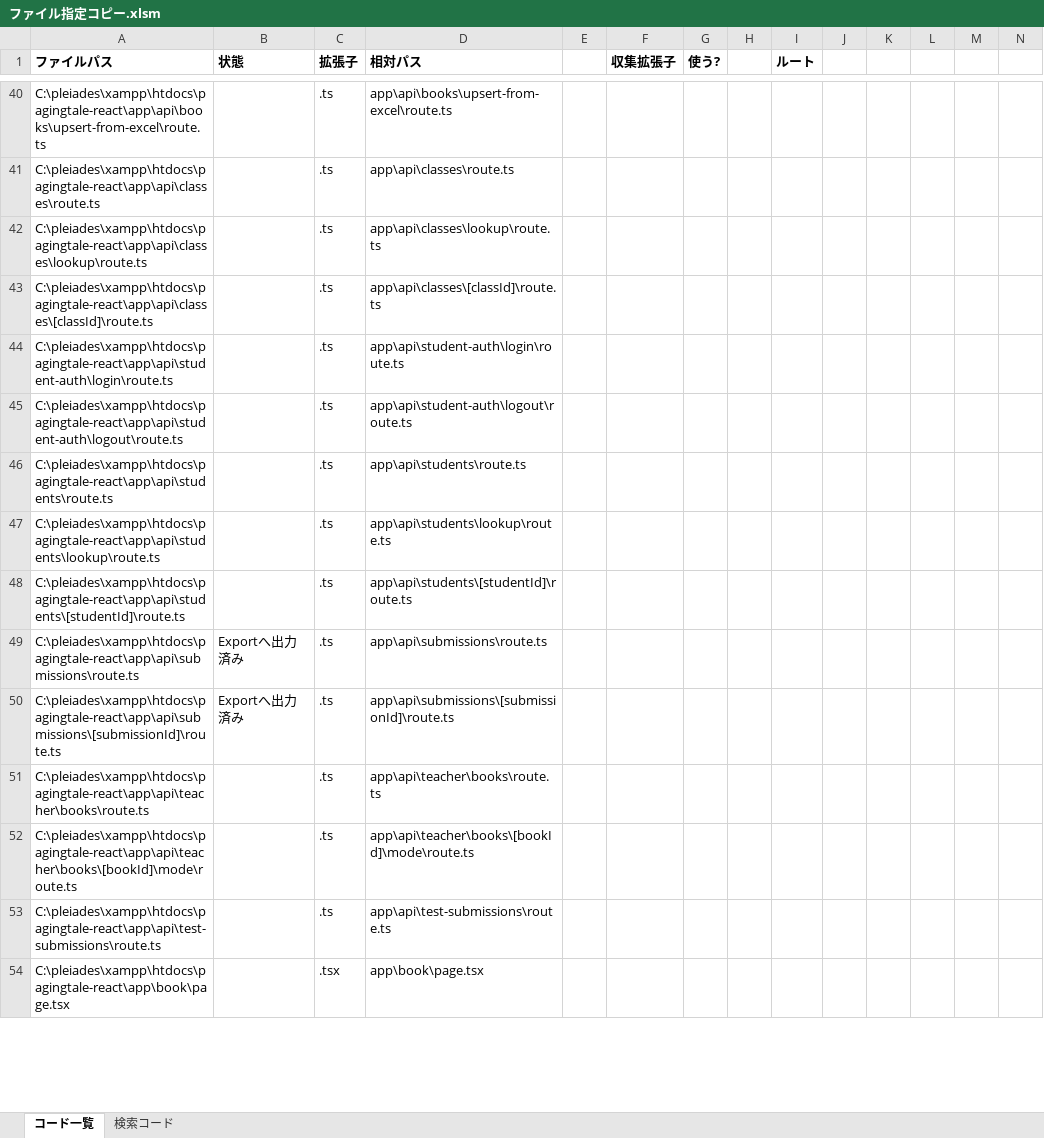
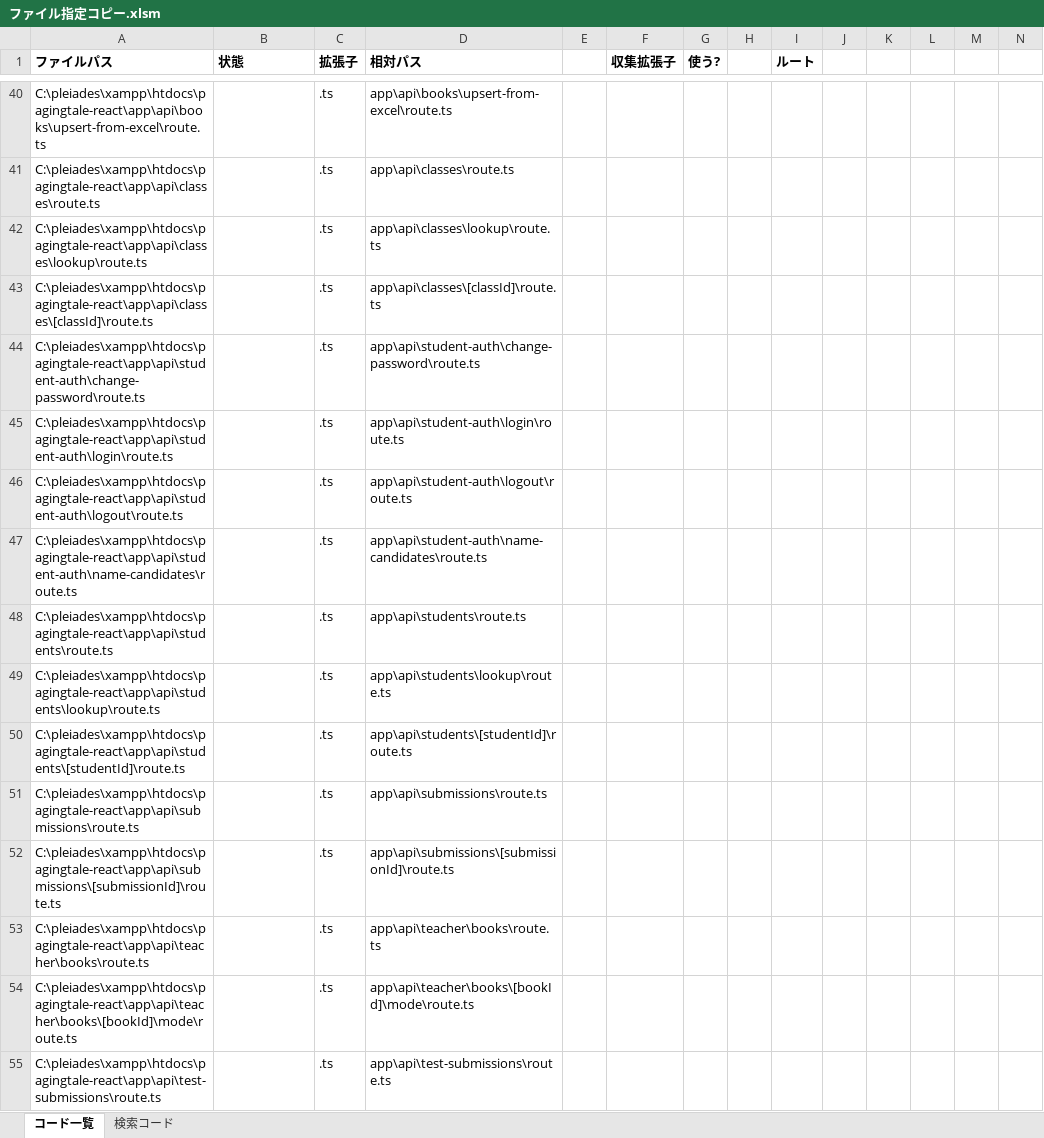
Before and after one commit to BAN-Shin/pagingtale-react, an Excel workbook: ファイル指定コピー.xlsm, sheet コード一覧, drawn as a sheet; only a part is shown, gaps mark what is left out; the shorter side is filled out with more unchanged rows; values as stored, in another font and other column widths than the file's, no borders; addresses are those after the commit; rows hold the shown columns only; the diff covers the shown part only; the diff names each change by its address in the sheet, - before the commit and + after, or states it on an @@ line.

```diff
--- a/ファイル指定コピー.xlsm (sheet コード一覧)
+++ b/ファイル指定コピー.xlsm (sheet コード一覧)
+row 44: C:\pleiades\xampp\htdocs\pagingtale-react\app\api\student-auth\change-password\route.ts |  | .ts | app\api\student-auth\change-password\route.ts
+row 47: C:\pleiades\xampp\htdocs\pagingtale-react\app\api\student-auth\name-candidates\route.ts |  | .ts | app\api\student-auth\name-candidates\route.ts
-B51:B52 (状態): Exportへ出力済み
+B51:B52 (状態): (empty)
```
Also changed, not shown: 372 added rows and 12 edited cells elsewhere in this sheet, 問題管理_管理者.xlsm, 生徒管理.xlsm, 11 other files.
